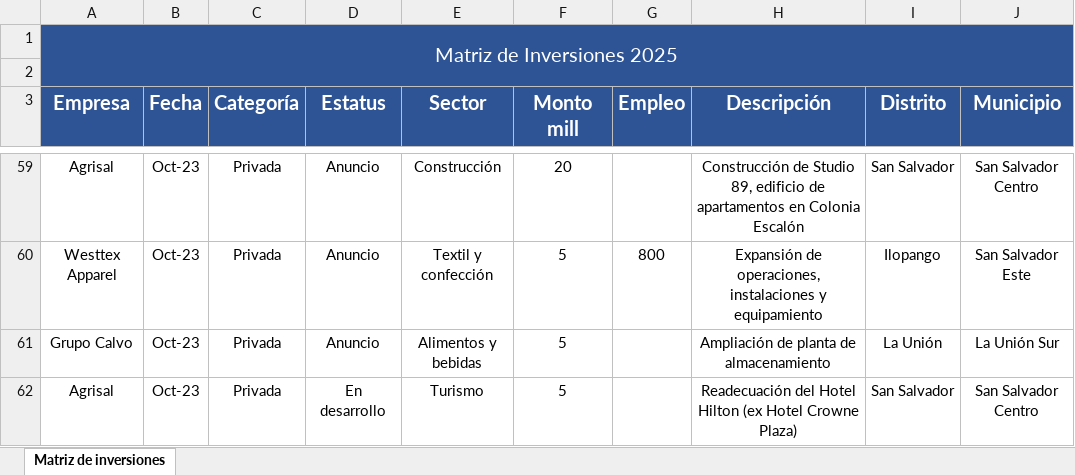
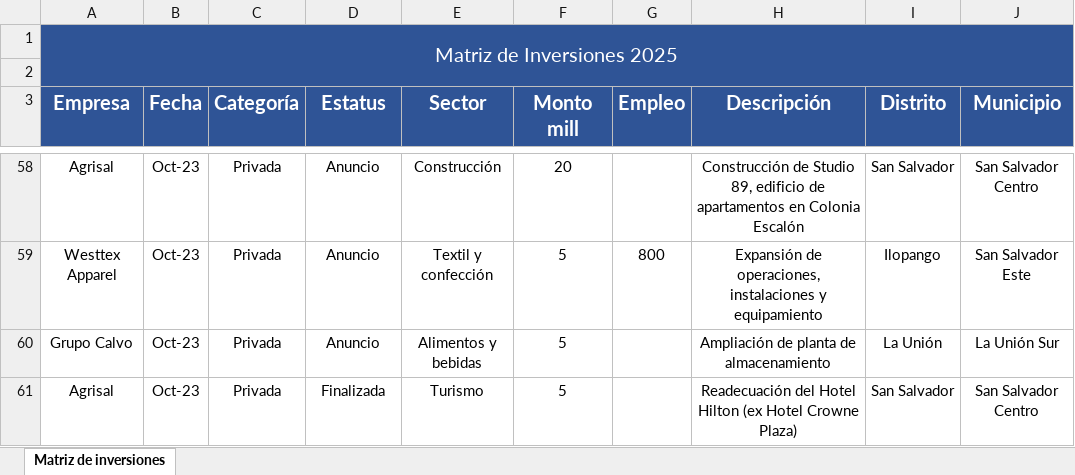
Before and after one commit to camelara/EducMap, an Excel workbook: Matriz de Inversiones.xlsx, sheet Matriz de inversiones, drawn as a sheet; only a part is shown, gaps mark what is left out; values as stored, in another font and other column widths than the file's, no borders; addresses are those after the commit; the diff covers the shown part only; the diff names each change by its address in the sheet, - before the commit and + after, or states it on an @@ line.

```diff
--- a/Matriz de Inversiones.xlsx (sheet Matriz de inversiones)
+++ b/Matriz de Inversiones.xlsx (sheet Matriz de inversiones)
-D61 (Estatus): En desarrollo
+D61 (Estatus): Finalizada
```
Also changed, not shown: 2 removed rows and 8 edited cells elsewhere in this sheet, 1 other file.
